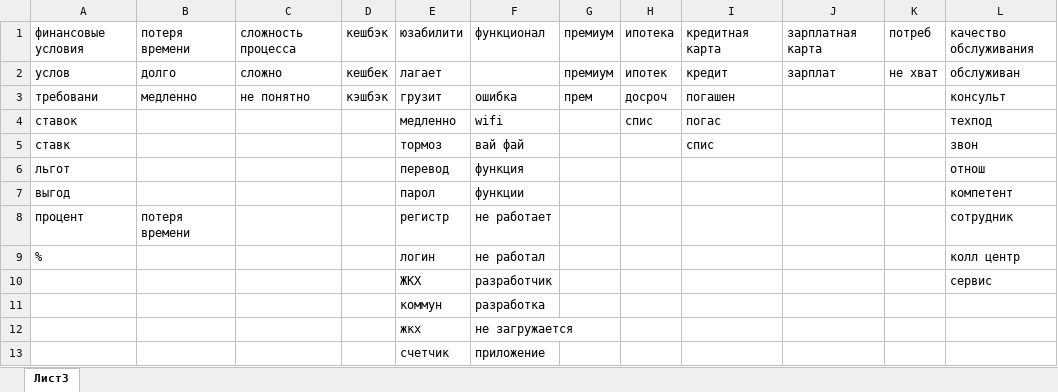
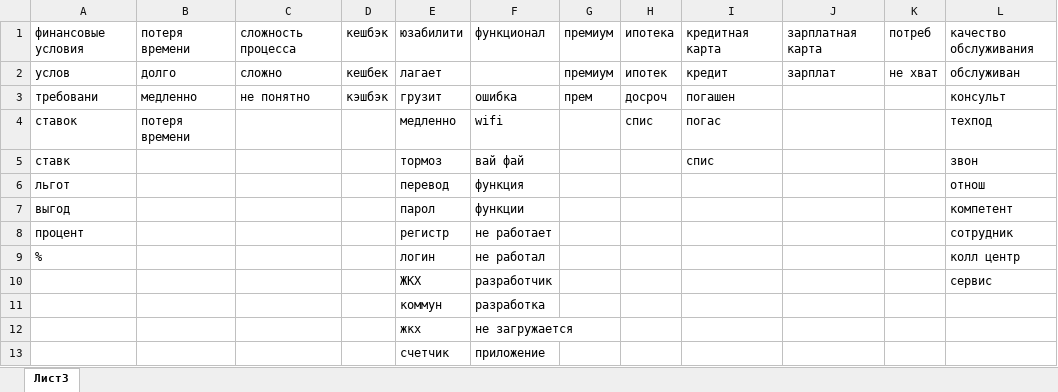
Before and after one commit to Deopster/Reviews, an Excel workbook: input/model.xlsx, sheet Лист3, drawn as a sheet; only a part is shown; values as stored, in another font and other column widths than the file's, no borders; the diff names each change by its address in the sheet, - before the commit and + after, or states it on an @@ line.

```diff
--- a/input/model.xlsx (sheet Лист3)
+++ b/input/model.xlsx (sheet Лист3)
-B4: (empty)
+B4: потеря времени
-B8: потеря времени
+B8: (empty)
```
Also changed, not shown: static/results.xlsx, 7 other files.
